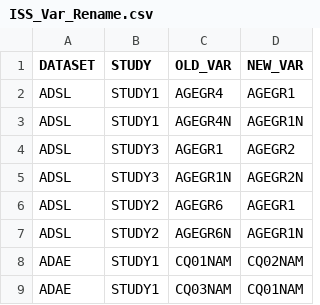
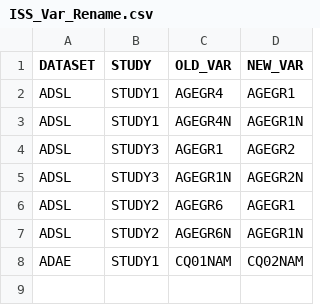
Before and after one commit to elliotpearn/PhUSE_US_ISS, a CSV file: CSV/ISS_Var_Rename.csv, drawn as a sheet; the diff names each change by its address in the sheet, - before the commit and + after, or states it on an @@ line.

Commit message:
Pushed from Domino: https://se-team-sandbox.domino.tech/workspace/elliot_pearn/US_PhUSE_ISS_Tool?executionId=63ff3b290858eb00bbd2b1a8

```diff
--- a/CSV/ISS_Var_Rename.csv
+++ b/CSV/ISS_Var_Rename.csv
-row 9: ADAE | STUDY1 | CQ03NAM | CQ01NAM
```
